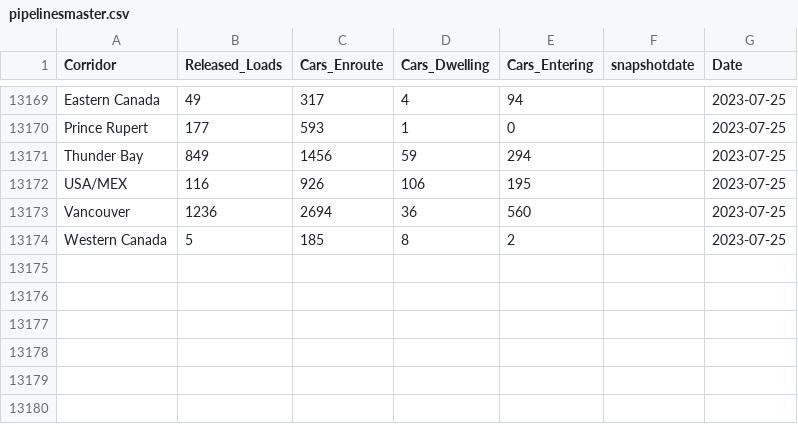
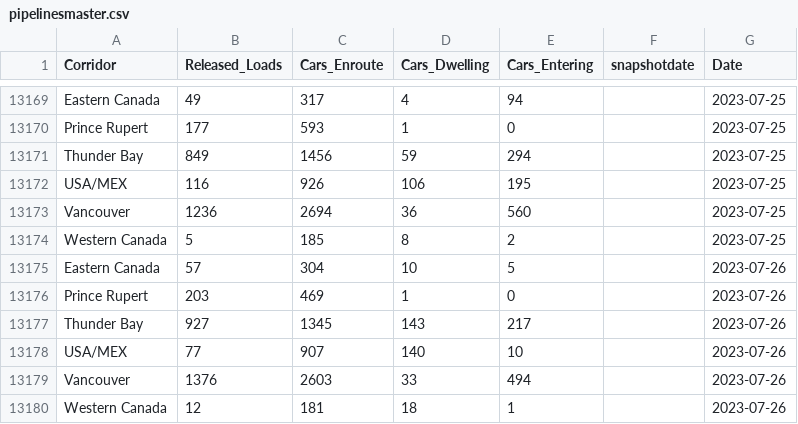
Before and after one commit to diss-git/Grain-Supply-Chain, a CSV file: pipelinesmaster.csv, drawn as a sheet; only a part is shown, gaps mark what is left out; the diff names each change by its address in the sheet, - before the commit and + after, or states it on an @@ line.

Commit message:
Added files

```diff
--- a/pipelinesmaster.csv
+++ b/pipelinesmaster.csv
+row 13175: Eastern Canada | 57 | 304 | 10 | 5 |  | 2023-07-26
+row 13176: Prince Rupert | 203 | 469 | 1 | 0 |  | 2023-07-26
+row 13177: Thunder Bay | 927 | 1345 | 143 | 217 |  | 2023-07-26
+row 13178: USA/MEX | 77 | 907 | 140 | 10 |  | 2023-07-26
+row 13179: Vancouver | 1376 | 2603 | 33 | 494 |  | 2023-07-26
+row 13180: Western Canada | 12 | 181 | 18 | 1 |  | 2023-07-26
```
